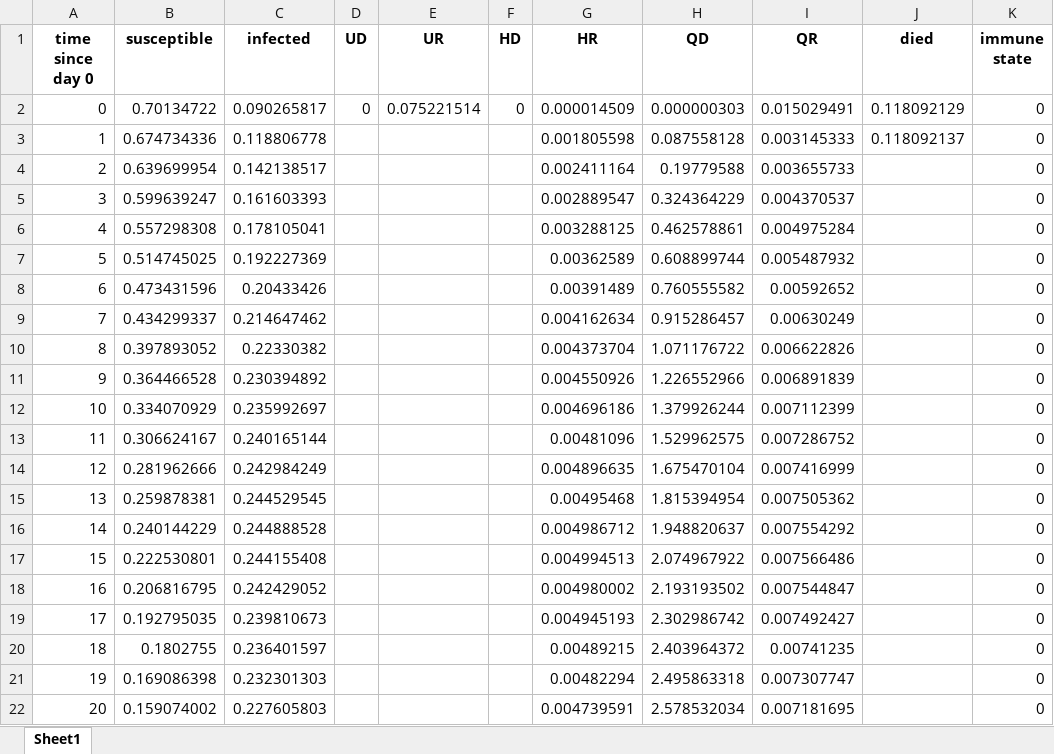
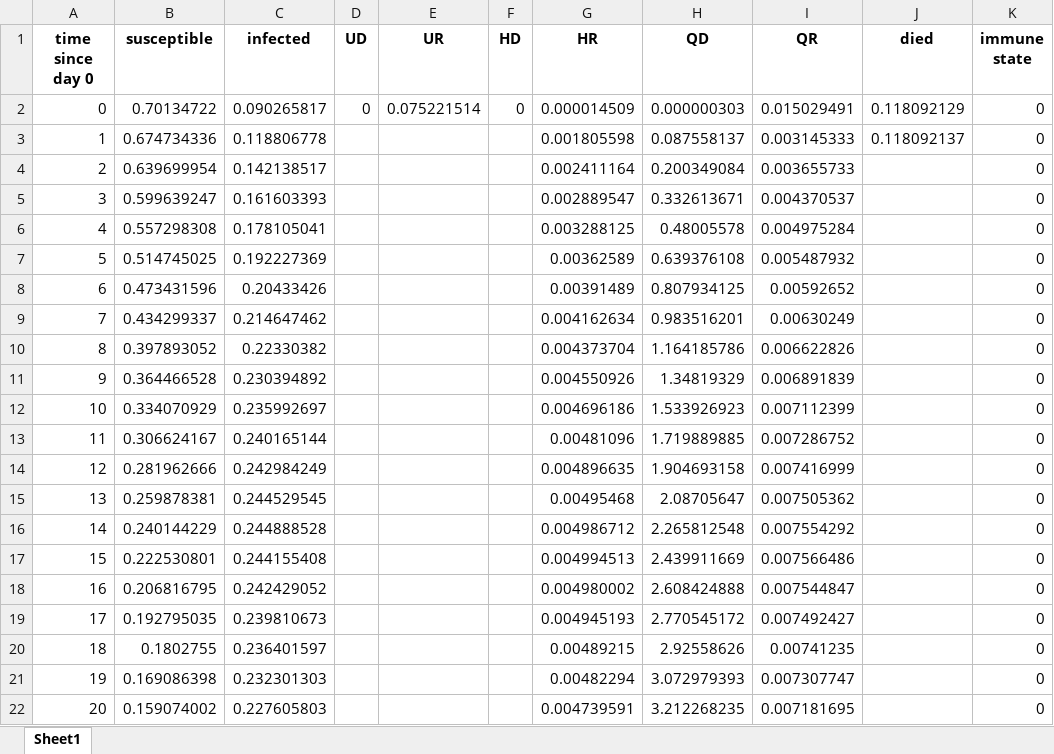
Before and after one commit to shifisingh/vaccine-allocation, an Excel workbook: data.xlsx, sheet Sheet1, drawn as a sheet; values as stored, in another font and other column widths than the file's, no borders; the diff names each change by its address in the sheet, - before the commit and + after, or states it on an @@ line.

```diff
--- a/data.xlsx (sheet Sheet1)
+++ b/data.xlsx (sheet Sheet1)
-H3 (QD): 0.087558128
+H3 (QD): 0.087558137
-H4 (QD): 0.19779588
+H4 (QD): 0.200349084
-H5 (QD): 0.324364229
+H5 (QD): 0.332613671
-H6 (QD): 0.462578861
+H6 (QD): 0.48005578
-H7 (QD): 0.608899744
+H7 (QD): 0.639376108
-H8 (QD): 0.760555582
+H8 (QD): 0.807934125
-H9 (QD): 0.915286457
+H9 (QD): 0.983516201
-H10 (QD): 1.071176722
+H10 (QD): 1.164185786
-H11 (QD): 1.226552966
+H11 (QD): 1.34819329
-H12 (QD): 1.379926244
+H12 (QD): 1.533926923
-H13 (QD): 1.529962575
+H13 (QD): 1.719889885
-H14 (QD): 1.675470104
+H14 (QD): 1.904693158
-H15 (QD): 1.815394954
+H15 (QD): 2.08705647
-H16 (QD): 1.948820637
+H16 (QD): 2.265812548
-H17 (QD): 2.074967922
+H17 (QD): 2.439911669
-H18 (QD): 2.193193502
+H18 (QD): 2.608424888
-H19 (QD): 2.302986742
+H19 (QD): 2.770545172
-H20 (QD): 2.403964372
+H20 (QD): 2.92558626
-H21 (QD): 2.495863318
+H21 (QD): 3.072979393
-H22 (QD): 2.578532034
+H22 (QD): 3.212268235
```
Also changed, not shown: 2 other files.
